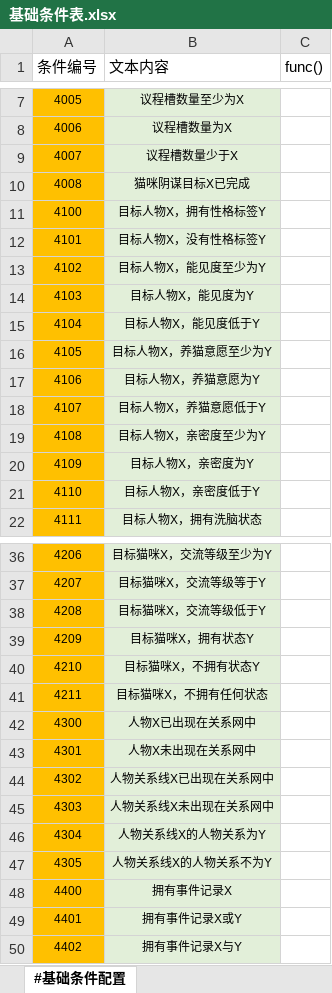
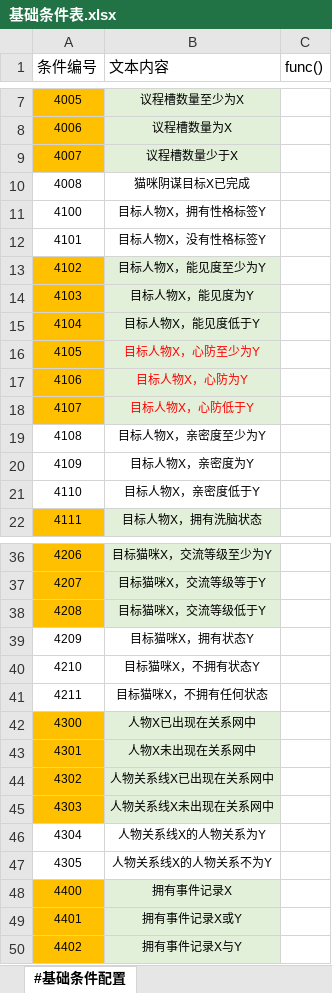
Before and after one commit to RadiumLZhang/Free-Casonry, an Excel workbook: ExcelConfig/pbjson/excel/基础条件表.xlsx, sheet #基础条件配置, drawn as a sheet; only a part is shown, gaps mark what is left out; values as stored, in another font and other column widths than the file's, no borders; the diff covers the shown part only; the diff names each change by its address in the sheet, - before the commit and + after, or states it on an @@ line.

```diff
--- a/ExcelConfig/pbjson/excel/基础条件表.xlsx (sheet #基础条件配置)
+++ b/ExcelConfig/pbjson/excel/基础条件表.xlsx (sheet #基础条件配置)
-A10:A12 fill: #FFC000
+A10:A12 fill: none
-B10:B12 fill: #E2EFD9
+B10:B12 fill: none
-B16 (文本内容): 目标人物X，养猫意愿至少为Y
+B16 (文本内容): 目标人物X，心防至少为Y
-B16:B18 text colour: black
+B16:B18 text colour: #FF0000
-B17 (文本内容): 目标人物X，养猫意愿为Y
+B17 (文本内容): 目标人物X，心防为Y
-B18 (文本内容): 目标人物X，养猫意愿低于Y
+B18 (文本内容): 目标人物X，心防低于Y
-A19:A21 fill: #FFC000
+A19:A21 fill: none
-B19:B21 fill: #E2EFD9
+B19:B21 fill: none
-A39:A41 fill: #FFC000
+A39:A41 fill: none
-B39:B41 fill: #E2EFD9
+B39:B41 fill: none
-A46:A47 fill: #FFC000
+A46:A47 fill: none
-B46:B47 fill: #E2EFD9
+B46:B47 fill: none
```
Also changed, not shown: 1 added row and cell formats elsewhere in this sheet, 1 other file.
